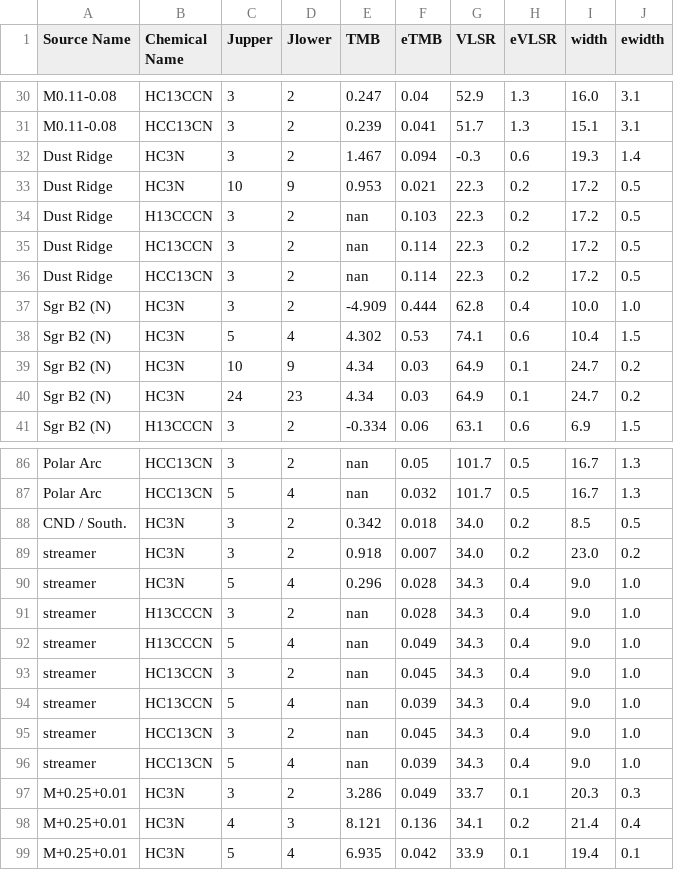
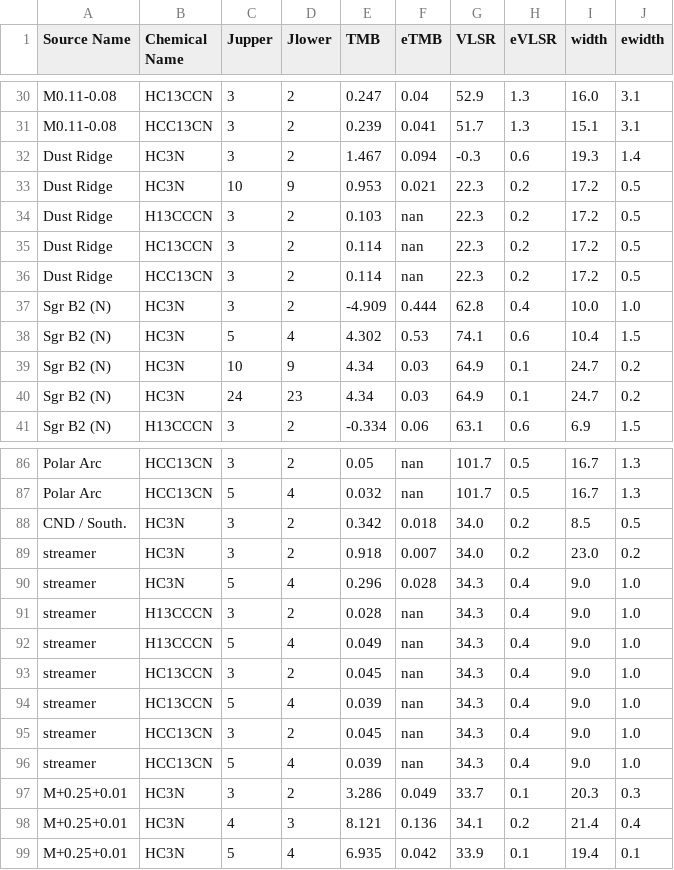
Before and after one commit to keflavich/HC3N_CMZ, a CSV file: tables/linetable.csv, drawn as a sheet; only a part is shown, gaps mark what is left out; the diff covers the shown part only; the diff names each change by its address in the sheet, - before the commit and + after, or states it on an @@ line.

```diff
--- a/tables/linetable.csv
+++ b/tables/linetable.csv
-E34 (TMB): nan
+E34 (TMB): 0.103
-F34 (eTMB): 0.103
+F34 (eTMB): nan
-E35:E36 (TMB): nan
+E35:E36 (TMB): 0.114
-F35:F36 (eTMB): 0.114
+F35:F36 (eTMB): nan
-E86 (TMB): nan
+E86 (TMB): 0.05
-F86 (eTMB): 0.05
+F86 (eTMB): nan
-E87 (TMB): nan
+E87 (TMB): 0.032
-F87 (eTMB): 0.032
+F87 (eTMB): nan
-E91 (TMB): nan
+E91 (TMB): 0.028
-F91 (eTMB): 0.028
+F91 (eTMB): nan
-E92 (TMB): nan
+E92 (TMB): 0.049
-F92 (eTMB): 0.049
+F92 (eTMB): nan
-E93 (TMB): nan
+E93 (TMB): 0.045
-F93 (eTMB): 0.045
+F93 (eTMB): nan
-E94 (TMB): nan
+E94 (TMB): 0.039
-F94 (eTMB): 0.039
+F94 (eTMB): nan
-E95 (TMB): nan
+E95 (TMB): 0.045
-F95 (eTMB): 0.045
+F95 (eTMB): nan
-E96 (TMB): nan
+E96 (TMB): 0.039
-F96 (eTMB): 0.039
+F96 (eTMB): nan
```
Also changed, not shown: 62 edited cells elsewhere in this file.
